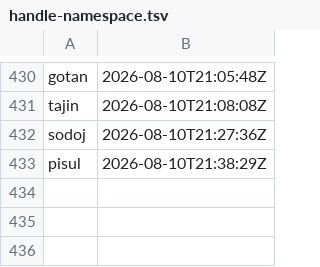
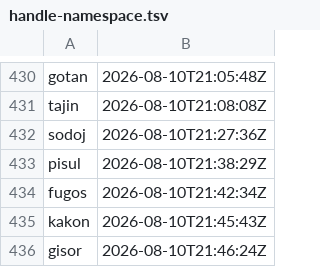
Before and after one commit to ciwg/grid-examples, a TSV file: TODO/handle-namespace.tsv, drawn as a sheet; only a part is shown, gaps mark what is left out; the diff names each change by its address in the sheet, - before the commit and + after, or states it on an @@ line.

Commit message:
Plan Ex4 PromiseGrid alignment
TODO/handle-namespace.tsv
- Reserve fugos, kakon, and gisor for Ex4 alignment records.

ex4-bug-tracker/docs/thought-experiments/TE-fugos-ex4-promisegrid-alignment-plan.md
- Analyze Ex4 alignment alternatives and lock the bounded issue-promise direction.

ex4-bug-tracker/TODO/TODO-kakon-bug-tracker-promisegrid-alignment.md
- Record DI-gisor and the staged Ex4 alignment plan.

ex4-bug-tracker/TODO/TODO.md
- Index the active Ex4 PromiseGrid alignment TODO.

```diff
--- a/TODO/handle-namespace.tsv
+++ b/TODO/handle-namespace.tsv
+row 434: fugos | 2026-08-10T21:42:34Z
+row 435: kakon | 2026-08-10T21:45:43Z
+row 436: gisor | 2026-08-10T21:46:24Z
```
Also changed, not shown: 3 other files.
